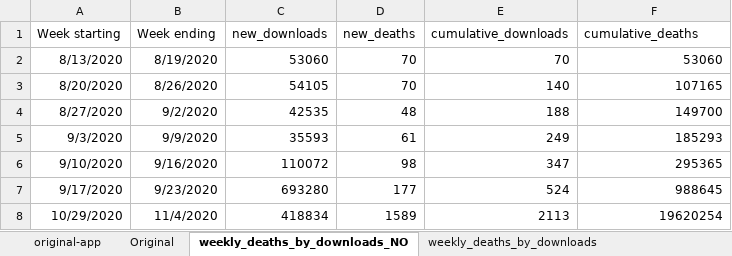
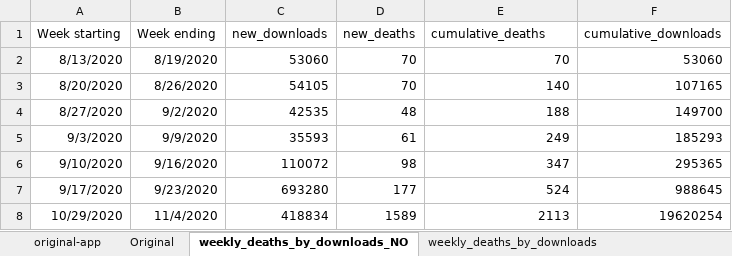
Before and after one commit to JSDale/COM618-DataScience, an Excel workbook: application/data/nhse_total_deaths_by_region.xlsx, sheet weekly_deaths_by_downloads_NO, drawn as a sheet; only a part is shown; values as stored, in another font and other column widths than the file's, no borders; the diff names each change by its address in the sheet, - before the commit and + after, or states it on an @@ line.

Commit message:
changed data

```diff
--- a/application/data/nhse_total_deaths_by_region.xlsx (sheet weekly_deaths_by_downloads_NO)
+++ b/application/data/nhse_total_deaths_by_region.xlsx (sheet weekly_deaths_by_downloads_NO)
-E1: cumulative_downloads
+E1: cumulative_deaths
-F1: cumulative_deaths
+F1: cumulative_downloads
```
Also changed, not shown: sheet weekly_deaths_by_downloads, 4 other files.
